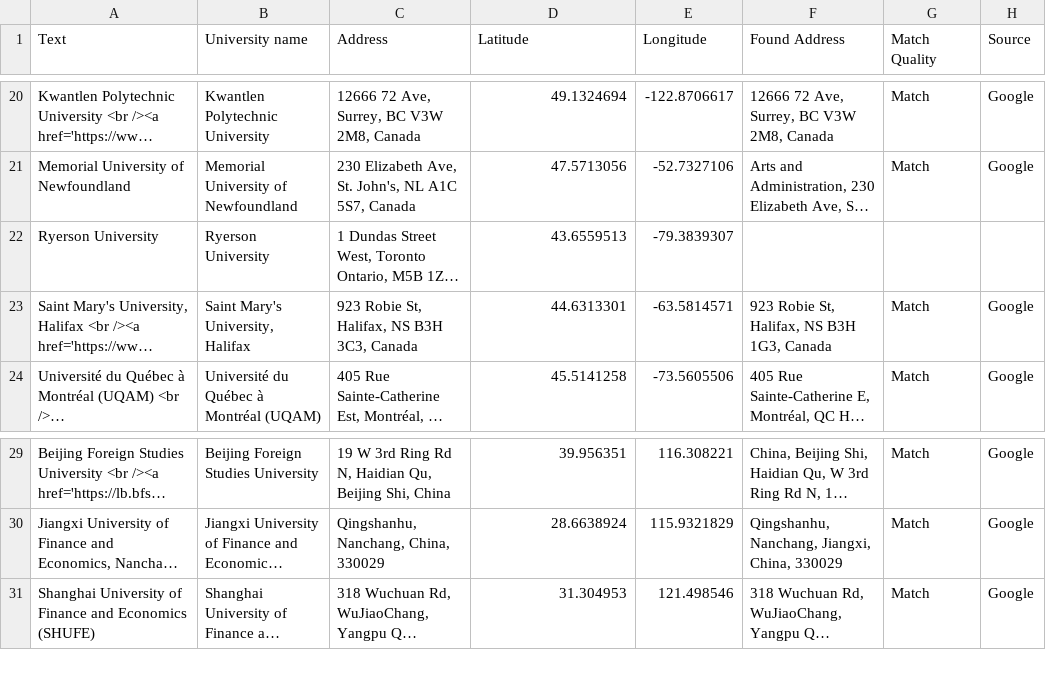
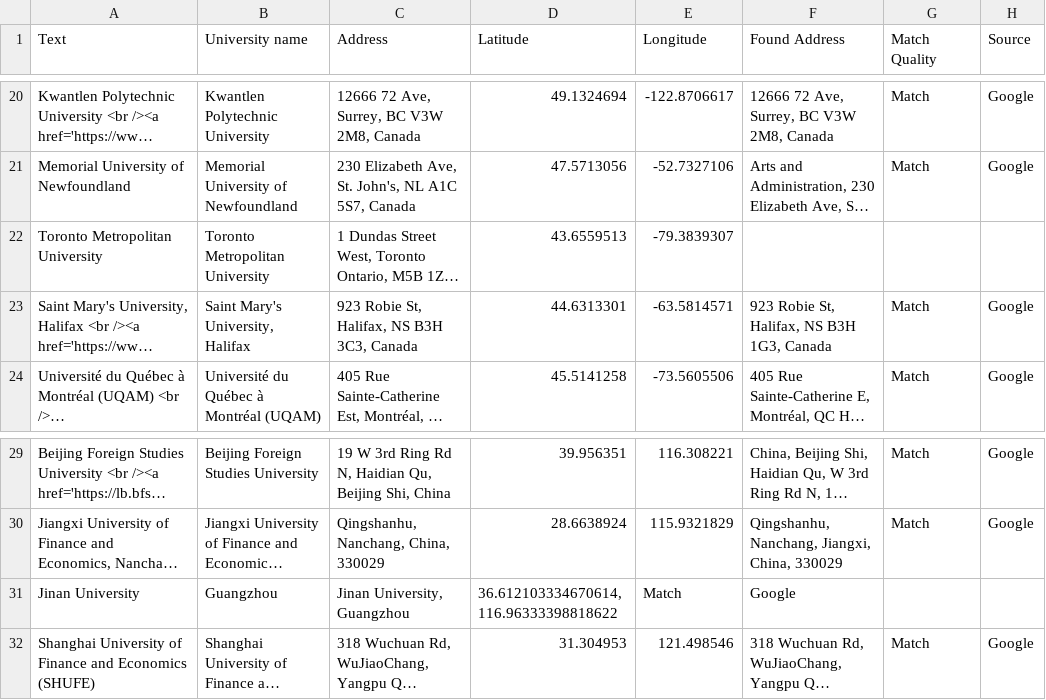
Before and after one commit to Outgoing-FBE/Interactivemap, a CSV file: data.csv, drawn as a sheet; only a part is shown, gaps mark what is left out; long unchanged cells end in …; the diff names each change by its address in the sheet, - before the commit and + after, or states it on an @@ line.

Commit message:
Update data.csv

```diff
--- a/data.csv
+++ b/data.csv
-A22 (Text): Ryerson University
+A22 (Text): Toronto Metropolitan University
-B22 (University name): Ryerson University
+B22 (University name): Toronto Metropolitan University
+row 31: Jinan University | Guangzhou | Jinan University, Guangzhou | 36.612103334670614, 116.96333398818622 | Match | Google
```
